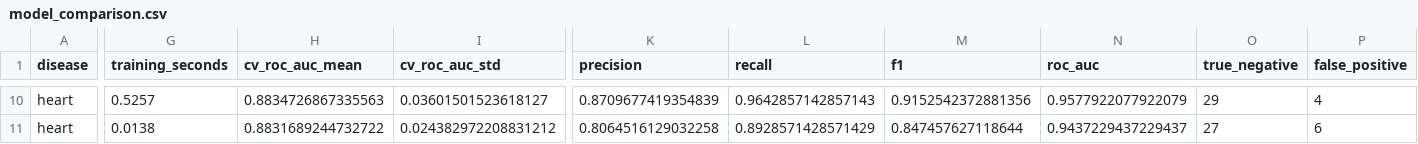
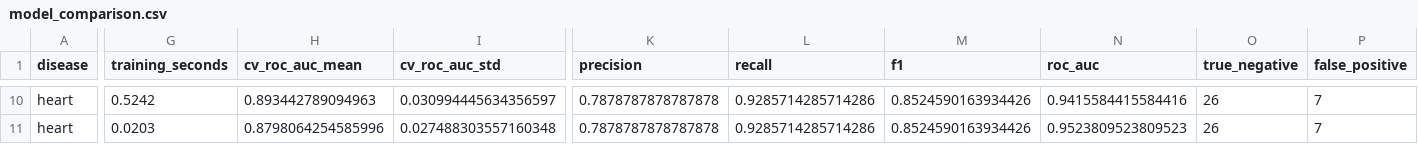
Before and after one commit to devloperdevesh/ai-multidisease-prediction, a CSV file: reports/results/model_comparison.csv, drawn as a sheet; only a part is shown, gaps mark what is left out; the diff covers the shown part only; the diff names each change by its address in the sheet, - before the commit and + after, or states it on an @@ line.

```diff
--- a/reports/results/model_comparison.csv
+++ b/reports/results/model_comparison.csv
-G10 (training_seconds): 0.5257
+G10 (training_seconds): 0.5242
-H10 (cv_roc_auc_mean): 0.8834726867335563
+H10 (cv_roc_auc_mean): 0.893442789094963
-I10 (cv_roc_auc_std): 0.03601501523618127
+I10 (cv_roc_auc_std): 0.030994445634356597
-K10 (precision): 0.8709677419354839
+K10 (precision): 0.7878787878787878
-L10 (recall): 0.9642857142857143
+L10 (recall): 0.9285714285714286
-M10 (f1): 0.9152542372881356
+M10 (f1): 0.8524590163934426
-N10 (roc_auc): 0.9577922077922079
+N10 (roc_auc): 0.9415584415584416
-O10 (true_negative): 29
+O10 (true_negative): 26
-P10 (false_positive): 4
+P10 (false_positive): 7
-G11 (training_seconds): 0.0138
+G11 (training_seconds): 0.0203
-H11 (cv_roc_auc_mean): 0.8831689244732722
+H11 (cv_roc_auc_mean): 0.8798064254585996
-I11 (cv_roc_auc_std): 0.024382972208831212
+I11 (cv_roc_auc_std): 0.027488303557160348
-K11 (precision): 0.8064516129032258
+K11 (precision): 0.7878787878787878
-L11 (recall): 0.8928571428571429
+L11 (recall): 0.9285714285714286
-M11 (f1): 0.847457627118644
+M11 (f1): 0.8524590163934426
-N11 (roc_auc): 0.9437229437229437
+N11 (roc_auc): 0.9523809523809523
-O11 (true_negative): 27
+O11 (true_negative): 26
-P11 (false_positive): 6
+P11 (false_positive): 7
```
Also changed, not shown: 89 edited cells elsewhere in this file, 6 other files.
